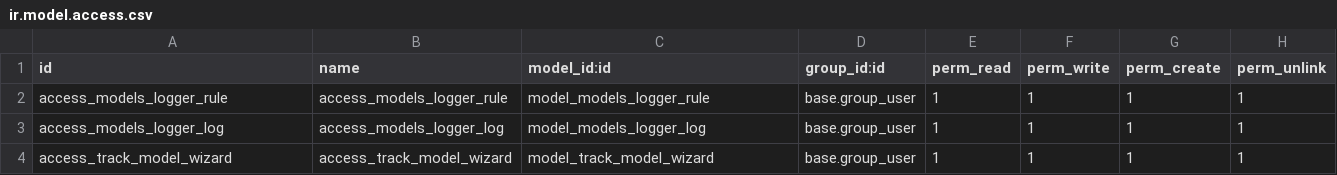
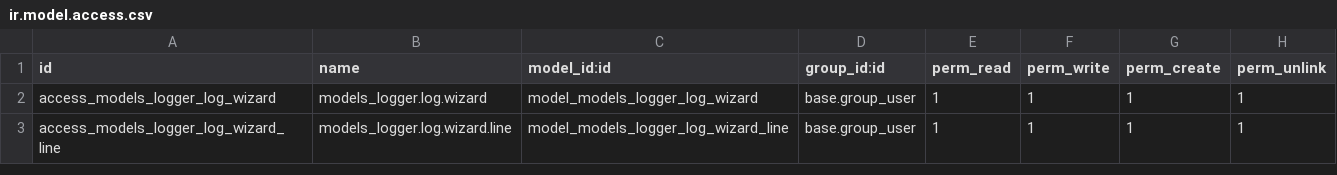
Before and after one commit to elsouleymane/custom_odoo_addons, a CSV file: models_logger/security/ir.model.access.csv, drawn as a sheet.

```diff
--- a/models_logger/security/ir.model.access.csv
+++ b/models_logger/security/ir.model.access.csv
@@ -1,4 +1,3 @@
 id,name,model_id:id,group_id:id,perm_read,perm_write,perm_create,perm_unlink
-access_models_logger_rule,access_models_logger_rule,model_models_logger_rule,base.group_user,1,1,1,1
-access_models_logger_log,access_models_logger_log,model_models_logger_log,base.group_user,1,1,1,1
-access_track_model_wizard,access_track_model_wizard,model_track_model_wizard,base.group_user,1,1,1,1
+access_models_logger_log_wizard,models_logger.log.wizard,model_models_logger_log_wizard,base.group_user,1,1,1,1
+access_models_logger_log_wizard_line,models_logger.log.wizard.line,model_models_logger_log_wizard_line,base.group_user,1,1,1,1
```
Also changed, not shown: 6 other files.
